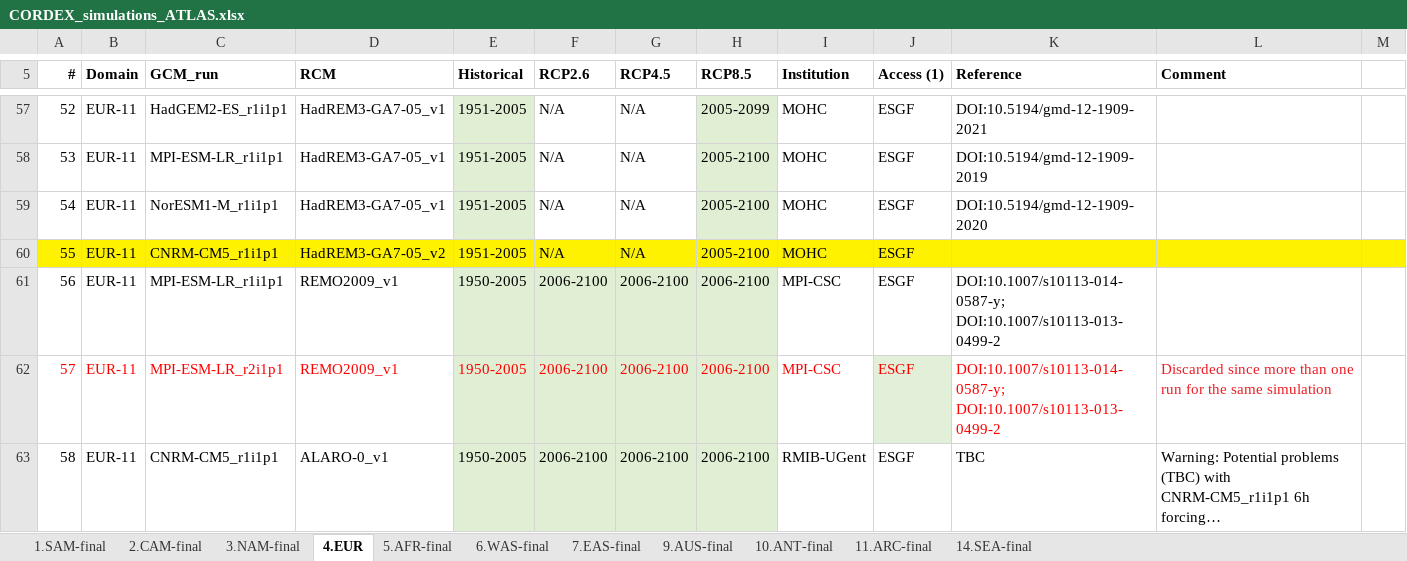
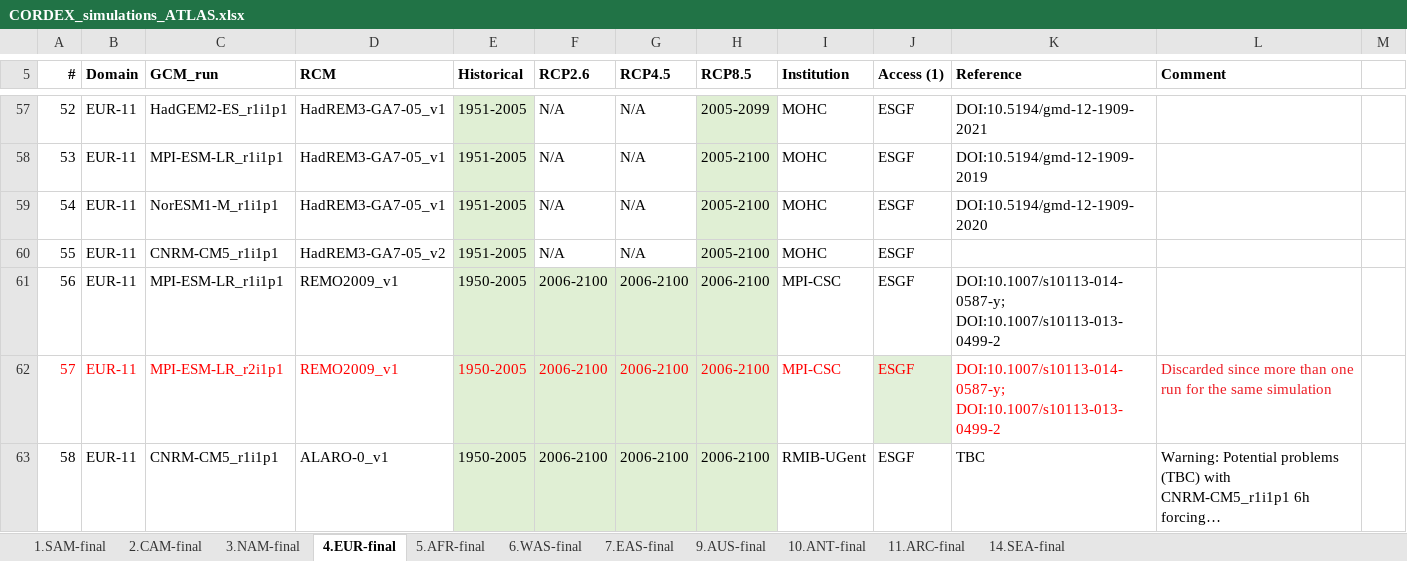
Before and after one commit to SantanderMetGroup/ATLAS, an Excel workbook: ATLAS-inventory/CORDEX_simulations_ATLAS.xlsx, sheet 4.EUR-final, drawn as a sheet; only a part is shown, gaps mark what is left out; long unchanged cells end in …; values as stored, in another font and other column widths than the file's, no borders; the diff covers the shown part only; the diff names each change by its address in the sheet, - before the commit and + after, or states it on an @@ line.

```diff
--- a/ATLAS-inventory/CORDEX_simulations_ATLAS.xlsx (sheet 4.EUR-final)
+++ b/ATLAS-inventory/CORDEX_simulations_ATLAS.xlsx (sheet 4.EUR-final)
-sheet tab: 4.EUR
+sheet tab: 4.EUR-final
-A60:D60 fill: #FFF200
+A60:D60 fill: none
-E60 fill: #FFF200
+E60 fill: #E0EFD4
-F60:G60 fill: #FFF200
+F60:G60 fill: none
-H60 fill: #FFF200
+H60 fill: #E0EFD4
-I60:M60 fill: #FFF200
+I60:M60 fill: none
```
Also changed, not shown: cell formats elsewhere in this sheet.
